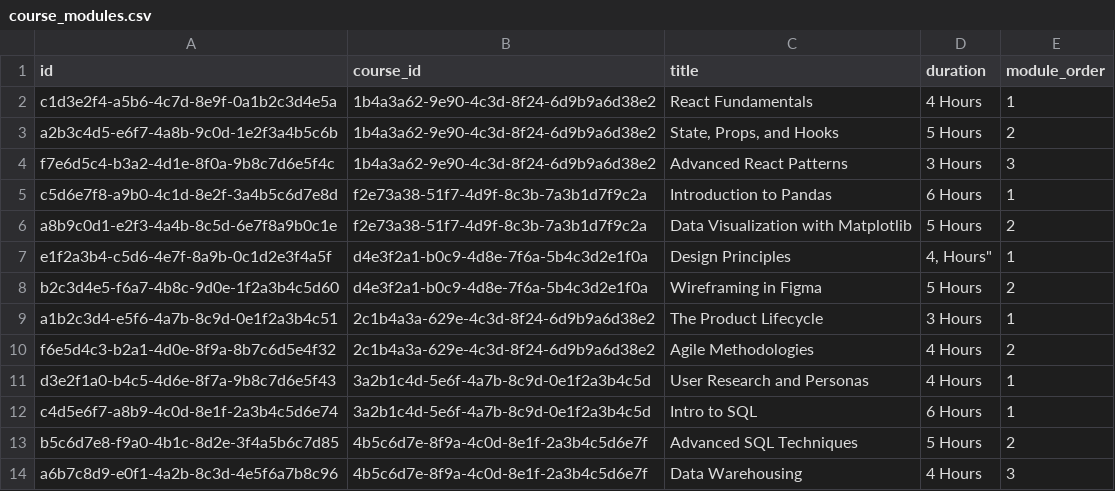
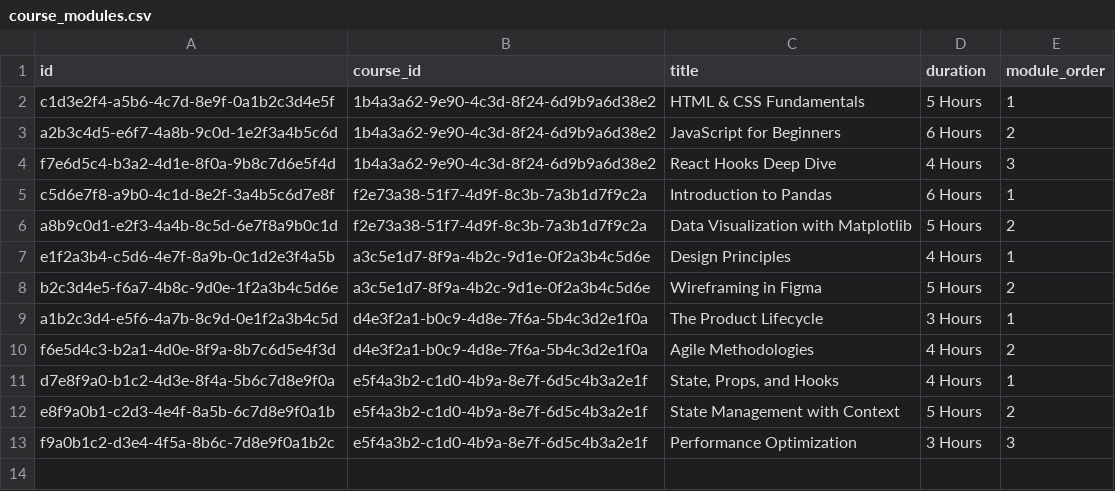
Before and after one commit to sihcareerbridge-ui/studio, a CSV file: src/lib/data/course_modules.csv, drawn as a sheet.

Commit message:
okay give me that new file

```diff
--- a/src/lib/data/course_modules.csv
+++ b/src/lib/data/course_modules.csv
@@ -1,14 +1,13 @@
 id,course_id,title,duration,module_order
-"c1d3e2f4-a5b6-4c7d-8e9f-0a1b2c3d4e5a","1b4a3a62-9e90-4c3d-8f24-6d9b9a6d38e2","React Fundamentals","4 Hours",1
-"a2b3c4d5-e6f7-4a8b-9c0d-1e2f3a4b5c6b","1b4a3a62-9e90-4c3d-8f24-6d9b9a6d38e2","State, Props, and Hooks","5 Hours",2
-"f7e6d5c4-b3a2-4d1e-8f0a-9b8c7d6e5f4c","1b4a3a62-9e90-4c3d-8f24-6d9b9a6d38e2","Advanced React Patterns","3 Hours",3
-"c5d6e7f8-a9b0-4c1d-8e2f-3a4b5c6d7e8d","f2e73a38-51f7-4d9f-8c3b-7a3b1d7f9c2a","Introduction to Pandas","6 Hours",1
-"a8b9c0d1-e2f3-4a4b-8c5d-6e7f8a9b0c1e","f2e73a38-51f7-4d9f-8c3b-7a3b1d7f9c2a","Data Visualization with Matplotlib","5 Hours",2
-"e1f2a3b4-c5d6-4e7f-8a9b-0c1d2e3f4a5f","d4e3f2a1-b0c9-4d8e-7f6a-5b4c3d2e1f0a","Design Principles","4," Hours",1
-"b2c3d4e5-f6a7-4b8c-9d0e-1f2a3b4c5d60","d4e3f2a1-b0c9-4d8e-7f6a-5b4c3d2e1f0a","Wireframing in Figma","5 Hours",2
-"a1b2c3d4-e5f6-4a7b-8c9d-0e1f2a3b4c51","2c1b4a3a-629e-4c3d-8f24-6d9b9a6d38e2","The Product Lifecycle","3 Hours",1
-"f6e5d4c3-b2a1-4d0e-8f9a-8b7c6d5e4f32","2c1b4a3a-629e-4c3d-8f24-6d9b9a6d38e2","Agile Methodologies","4 Hours",2
-"d3e2f1a0-b4c5-4d6e-8f7a-9b8c7d6e5f43","3a2b1c4d-5e6f-4a7b-8c9d-0e1f2a3b4c5d","User Research and Personas","4 Hours",1
-"c4d5e6f7-a8b9-4c0d-8e1f-2a3b4c5d6e74","3a2b1c4d-5e6f-4a7b-8c9d-0e1f2a3b4c5d","Intro to SQL","6 Hours",1
-"b5c6d7e8-f9a0-4b1c-8d2e-3f4a5b6c7d85","4b5c6d7e-8f9a-4c0d-8e1f-2a3b4c5d6e7f","Advanced SQL Techniques","5 Hours",2
-"a6b7c8d9-e0f1-4a2b-8c3d-4e5f6a7b8c96","4b5c6d7e-8f9a-4c0d-8e1f-2a3b4c5d6e7f","Data Warehousing","4 Hours",3
+"c1d3e2f4-a5b6-4c7d-8e9f-0a1b2c3d4e5f","1b4a3a62-9e90-4c3d-8f24-6d9b9a6d38e2","HTML & CSS Fundamentals","5 Hours",1
+"a2b3c4d5-e6f7-4a8b-9c0d-1e2f3a4b5c6d","1b4a3a62-9e90-4c3d-8f24-6d9b9a6d38e2","JavaScript for Beginners","6 Hours",2
+"f7e6d5c4-b3a2-4d1e-8f0a-9b8c7d6e5f4d","1b4a3a62-9e90-4c3d-8f24-6d9b9a6d38e2","React Hooks Deep Dive","4 Hours",3
+"c5d6e7f8-a9b0-4c1d-8e2f-3a4b5c6d7e8f","f2e73a38-51f7-4d9f-8c3b-7a3b1d7f9c2a","Introduction to Pandas","6 Hours",1
+"a8b9c0d1-e2f3-4a4b-8c5d-6e7f8a9b0c1d","f2e73a38-51f7-4d9f-8c3b-7a3b1d7f9c2a","Data Visualization with Matplotlib","5 Hours",2
+"e1f2a3b4-c5d6-4e7f-8a9b-0c1d2e3f4a5b","a3c5e1d7-8f9a-4b2c-9d1e-0f2a3b4c5d6e","Design Principles","4 Hours",1
+"b2c3d4e5-f6a7-4b8c-9d0e-1f2a3b4c5d6e","a3c5e1d7-8f9a-4b2c-9d1e-0f2a3b4c5d6e","Wireframing in Figma","5 Hours",2
+"a1b2c3d4-e5f6-4a7b-8c9d-0e1f2a3b4c5d","d4e3f2a1-b0c9-4d8e-7f6a-5b4c3d2e1f0a","The Product Lifecycle","3 Hours",1
+"f6e5d4c3-b2a1-4d0e-8f9a-8b7c6d5e4f3d","d4e3f2a1-b0c9-4d8e-7f6a-5b4c3d2e1f0a","Agile Methodologies","4 Hours",2
+"d7e8f9a0-b1c2-4d3e-8f4a-5b6c7d8e9f0a","e5f4a3b2-c1d0-4b9a-8e7f-6d5c4b3a2e1f","State, Props, and Hooks","4 Hours",1
+"e8f9a0b1-c2d3-4e4f-8a5b-6c7d8e9f0a1b","e5f4a3b2-c1d0-4b9a-8e7f-6d5c4b3a2e1f","State Management with Context","5 Hours",2
+"f9a0b1c2-d3e4-4f5a-8b6c-7d8e9f0a1b2c","e5f4a3b2-c1d0-4b9a-8e7f-6d5c4b3a2e1f","Performance Optimization","3 Hours",3
```
